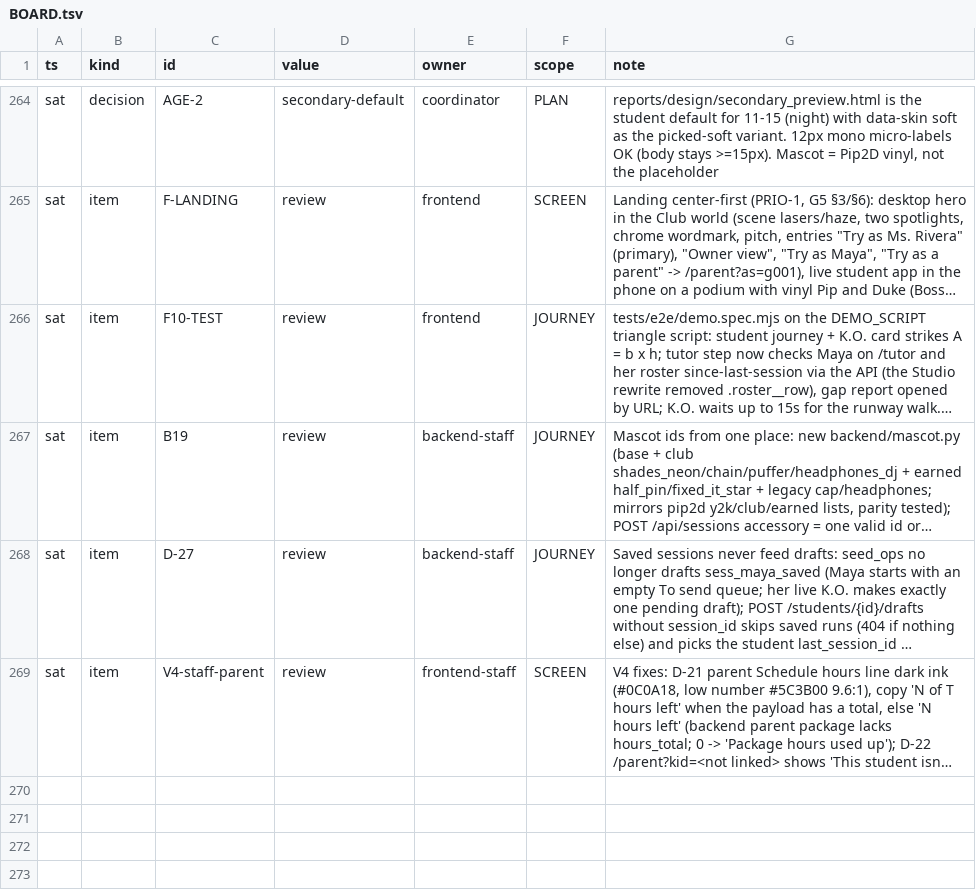
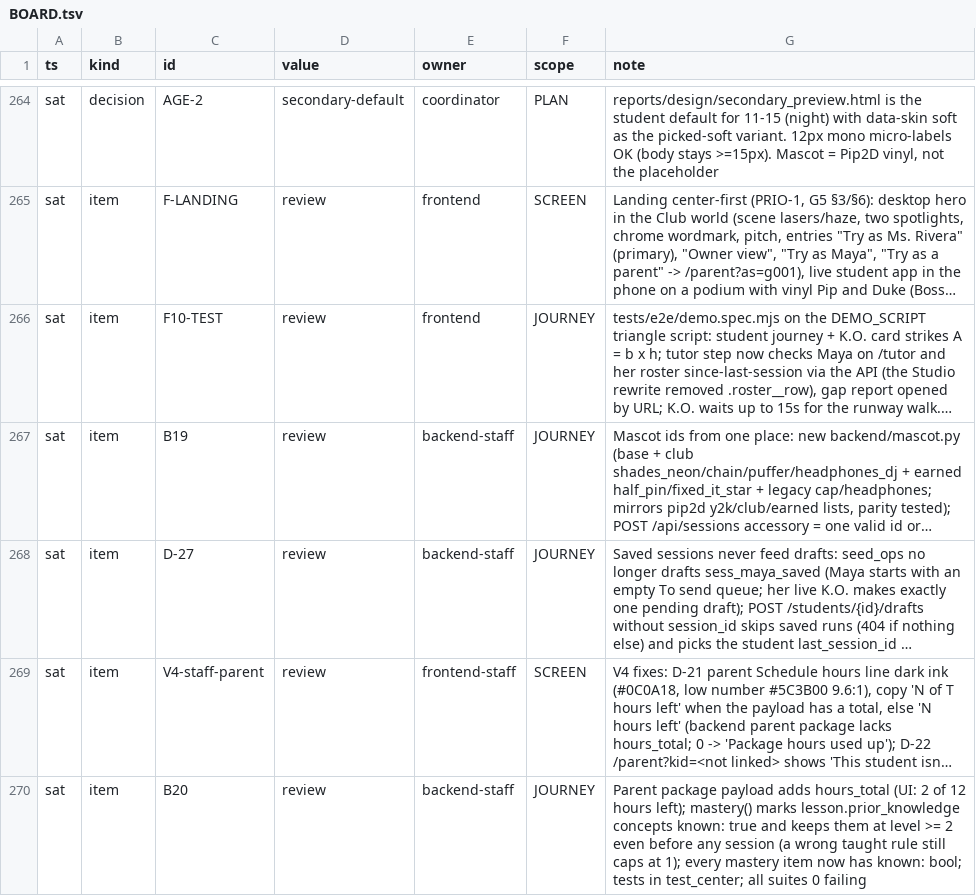
Before and after one commit to TriNguyen1110/pip-vibecon, a TSV file: BOARD.tsv, drawn as a sheet; only a part is shown, gaps mark what is left out; long unchanged cells end in …; the diff names each change by its address in the sheet, - before the commit and + after, or states it on an @@ line.

```diff
--- a/BOARD.tsv
+++ b/BOARD.tsv
+row 270: sat | item | B20 | review | backend-staff | JOURNEY | Parent package payload adds hours_total (UI: 2 of 12 hours left); mastery() marks lesson.prior_knowledge concepts known: true and keeps them at level >= 2 even before any session (a wrong taught rule still caps at 1); every mastery item now has known: bool; tests in test_center; all suites 0 failing
```
Also changed, not shown: 2 other files.
